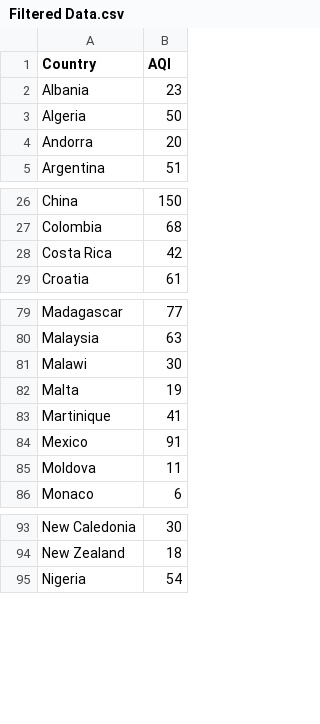
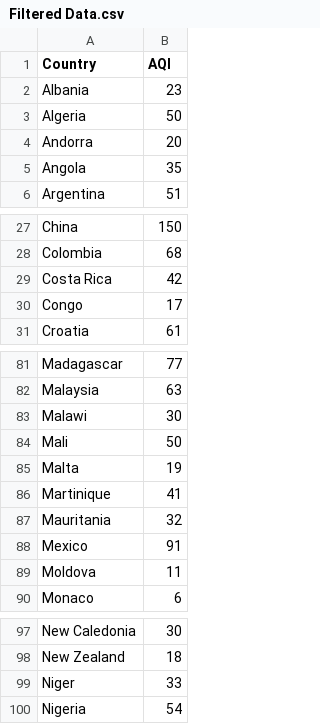
Before and after one commit to bhii0003/FIT3179-A2, a CSV file: Filtered Data.csv, drawn as a sheet; only a part is shown, gaps mark what is left out; the diff names each change by its address in the sheet, - before the commit and + after, or states it on an @@ line.

Commit message:
Update Filtered Data.csv

```diff
--- a/Filtered Data.csv
+++ b/Filtered Data.csv
+row 5: Angola | 35
+row 30: Congo | 17
+row 84: Mali | 50
+row 87: Mauritania | 32
+row 99: Niger | 33
```
